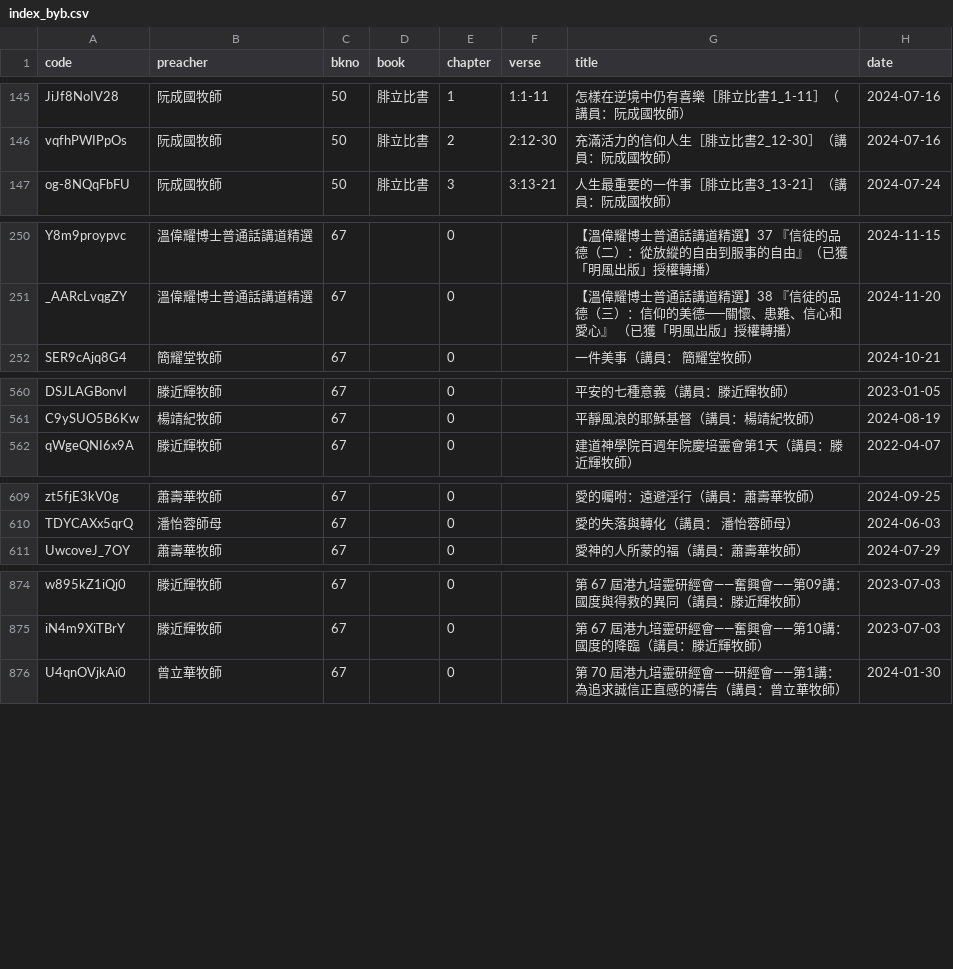
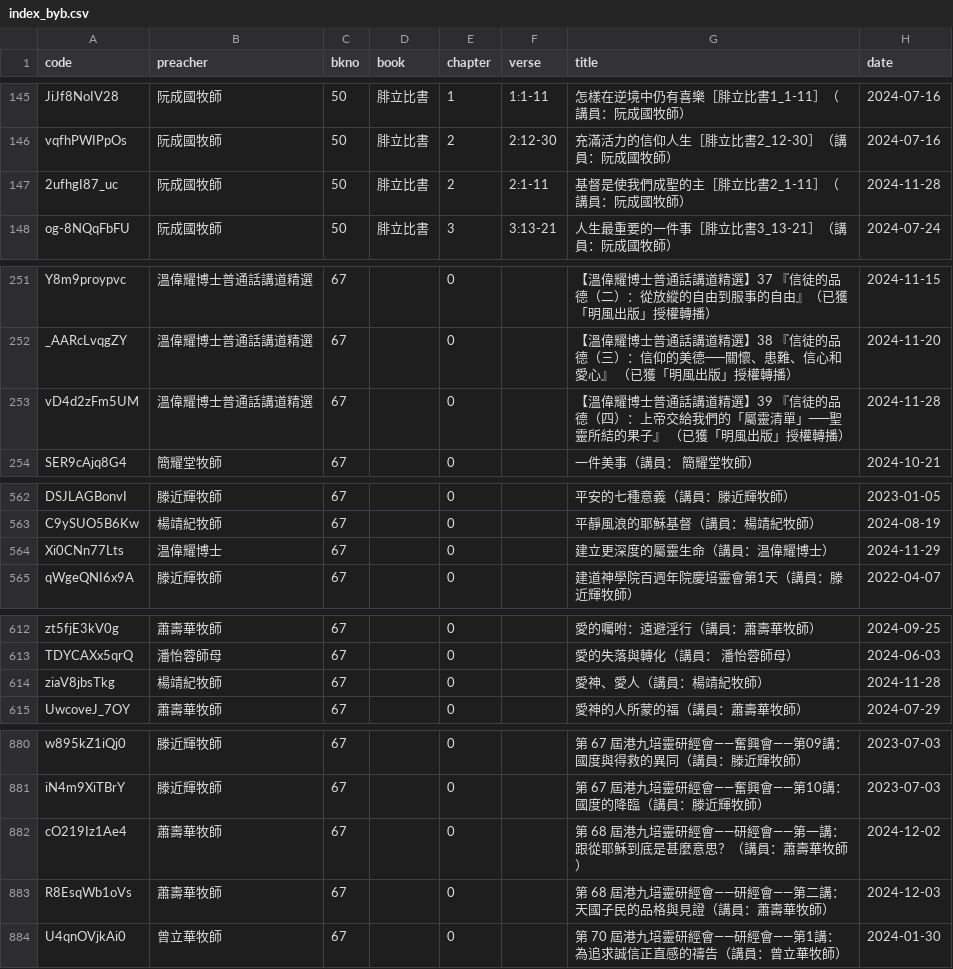
Before and after one commit to michaelchanwahyan/sermon-app, a CSV file: projects/ACSMHK/index_byb.csv, drawn as a sheet; only a part is shown, gaps mark what is left out; the diff covers the shown part only.

Commit message:
[update] renew index

```diff
--- a/projects/ACSMHK/index_byb.csv
+++ b/projects/ACSMHK/index_byb.csv
@@ -146,2 +146,3 @@ JiJf8NoIV28,阮成國牧師,50,腓立比書,1,1:1-11,怎樣在逆境中仍有喜
 vqfhPWIPpOs,阮成國牧師,50,腓立比書,2,2:12-30,充滿活力的信仰人生［腓立比書2_12-30］（講員：阮成國牧師）,2024-07-16
+2ufhgI87_uc,阮成國牧師,50,腓立比書,2,2:1-11,基督是使我們成聖的主［腓立比書2_1-11］（講員：阮成國牧師）,2024-11-28
 og-8NQqFbFU,阮成國牧師,50,腓立比書,3,3:13-21,人生最重要的一件事［腓立比書3_13-21］（講員：阮成國牧師）,2024-07-24
@@ -251,2 +252,3 @@ Y8m9proypvc,溫偉耀博士普通話講道精選,67,,0,,【溫偉耀博士普通
 _AARcLvqgZY,溫偉耀博士普通話講道精選,67,,0,,【溫偉耀博士普通話講道精選】38  『信徒的品德（三）：信仰的美德──關懷、患難、信心和愛心』 （已獲「明風出版」授權轉播）,2024-11-20
+vD4d2zFm5UM,溫偉耀博士普通話講道精選,67,,0,,【溫偉耀博士普通話講道精選】39  『信徒的品德（四）：上帝交給我們的「屬靈清單」──聖靈所結的果子』 （已獲「明風出版」授權轉播）,2024-11-28
 SER9cAjq8G4,簡耀堂牧師,67,,0,,一件美事（講員： 簡耀堂牧師）,2024-10-21
@@ -561,2 +563,3 @@ DSJLAGBonvI,滕近輝牧師,67,,0,,平安的七種意義（講員：滕近輝牧
 C9ySUO5B6Kw,楊靖紀牧師,67,,0,,平靜風浪的耶穌基督（講員：楊靖紀牧師）,2024-08-19
+Xi0CNn77Lts,温偉耀博士,67,,0,,建立更深度的屬靈生命（講員：温偉耀博士）,2024-11-29
 qWgeQNI6x9A,滕近輝牧師,67,,0,,建道神學院百週年院慶培靈會第1天（講員：滕近輝牧師）,2022-04-07
@@ -610,2 +613,3 @@ zt5fjE3kV0g,蕭壽華牧師,67,,0,,愛的囑咐：遠避淫行（講員：蕭壽
 TDYCAXx5qrQ,潘怡蓉師母,67,,0,,愛的失落與轉化（講員： 潘怡蓉師母）,2024-06-03
+ziaV8jbsTkg,楊靖紀牧師,67,,0,,愛神、愛人（講員：楊靖紀牧師）,2024-11-28
 UwcoveJ_7OY,蕭壽華牧師,67,,0,,愛神的人所蒙的福（講員：蕭壽華牧師）,2024-07-29
@@ -875,2 +881,4 @@ w895kZ1iQj0,滕近輝牧師,67,,0,,第 67 屆港九培靈研經會——奮興
 iN4m9XiTBrY,滕近輝牧師,67,,0,,第 67 屆港九培靈研經會——奮興會——第10講：國度的降臨（講員：滕近輝牧師）,2023-07-03
+cO219Iz1Ae4,蕭壽華牧師,67,,0,,第 68 屆港九培靈研經會——研經會——第一講：跟從耶穌到底是甚麼意思？（講員：蕭壽華牧師）,2024-12-02
+R8EsqWb1oVs,蕭壽華牧師,67,,0,,第 68 屆港九培靈研經會——研經會——第二講：天國子民的品格與見證（講員：蕭壽華牧師）,2024-12-03
 U4qnOVjkAi0,曾立華牧師,67,,0,,第 70 屆港九培靈研經會——研經會——第1講：為追求誠信正直感的禱告（講員：曾立華牧師）,2024-01-30
```
Also changed, not shown: 3 added rows elsewhere in this file, projects/ACSMHK/index_byn.csv, projects/ACSMHK/index_byp.csv, 13 other files.
